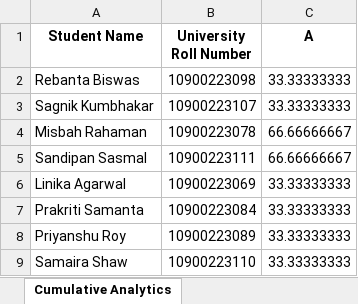
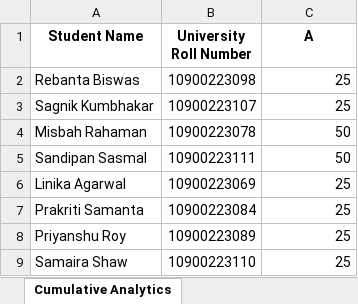
Before and after one commit to SandipanSasmal/Attendance-Tracker-Python-Project, an Excel workbook: analytics_sems/cumulative_analytics.xlsx, sheet Cumulative Analytics, drawn as a sheet; values as stored, in another font and other column widths than the file's, no borders; the diff names each change by its address in the sheet, - before the commit and + after, or states it on an @@ line.

```diff
--- a/analytics_sems/cumulative_analytics.xlsx (sheet Cumulative Analytics)
+++ b/analytics_sems/cumulative_analytics.xlsx (sheet Cumulative Analytics)
-C2:C3 (A): 33.33333333
+C2:C3 (A): 25
-C4:C5 (A): 66.66666667
+C4:C5 (A): 50
-C6:C9 (A): 33.33333333
+C6:C9 (A): 25
```
Also changed, not shown: analytics/January 2025/A/analytics.xlsx, attendance/January 2025/A/attendance.xlsx, 1 other file.
